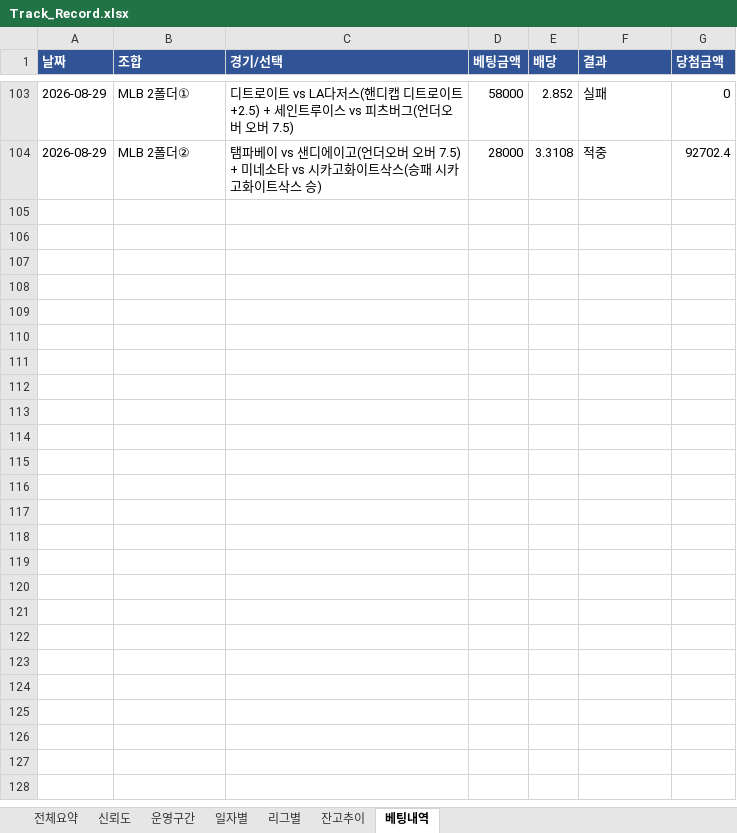
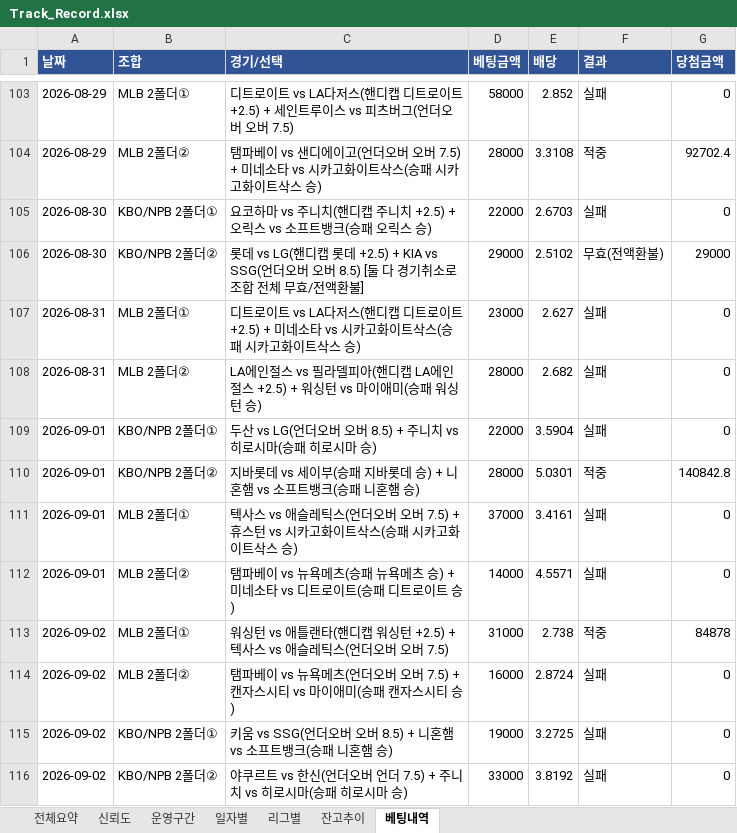
Before and after one commit to rushsis2203-commits/toto-analyzer-track-record, an Excel workbook: data/Track_Record.xlsx, sheet 베팅내역, drawn as a sheet; only a part is shown, gaps mark what is left out; values as stored, in another font and other column widths than the file's, no borders; the diff names each change by its address in the sheet, - before the commit and + after, or states it on an @@ line.

```diff
--- a/data/Track_Record.xlsx (sheet 베팅내역)
+++ b/data/Track_Record.xlsx (sheet 베팅내역)
+row 105: 2026-08-30 | KBO/NPB 2폴더① | 요코하마 vs 주니치(핸디캡 주니치 +2.5) + 오릭스 vs 소프트뱅크(승패 오릭스 승) | 22000 | 2.6703 | 실패 | 0
+row 106: 2026-08-30 | KBO/NPB 2폴더② | 롯데 vs LG(핸디캡 롯데 +2.5) + KIA vs SSG(언더오버 오버 8.5) [둘 다 경기취소로 조합 전체 무효/전액환불] | 29000 | 2.5102 | 무효(전액환불) | 29000
+row 107: 2026-08-31 | MLB 2폴더① | 디트로이트 vs LA다저스(핸디캡 디트로이트 +2.5) + 미네소타 vs 시카고화이트삭스(승패 시카고화이트삭스 승) | 23000 | 2.627 | 실패 | 0
+row 108: 2026-08-31 | MLB 2폴더② | LA에인절스 vs 필라델피아(핸디캡 LA에인절스 +2.5) + 워싱턴 vs 마이애미(승패 워싱턴 승) | 28000 | 2.682 | 실패 | 0
+row 109: 2026-09-01 | KBO/NPB 2폴더① | 두산 vs LG(언더오버 오버 8.5) + 주니치 vs 히로시마(승패 히로시마 승) | 22000 | 3.5904 | 실패 | 0
+row 110: 2026-09-01 | KBO/NPB 2폴더② | 지바롯데 vs 세이부(승패 지바롯데 승) + 니혼햄 vs 소프트뱅크(승패 니혼햄 승) | 28000 | 5.0301 | 적중 | 140842.8
+row 111: 2026-09-01 | MLB 2폴더① | 텍사스 vs 애슬레틱스(언더오버 오버 7.5) + 휴스턴 vs 시카고화이트삭스(승패 시카고화이트삭스 승) | 37000 | 3.4161 | 실패 | 0
+row 112: 2026-09-01 | MLB 2폴더② | 탬파베이 vs 뉴욕메츠(승패 뉴욕메츠 승) + 미네소타 vs 디트로이트(승패 디트로이트 승) | 14000 | 4.5571 | 실패 | 0
+row 113: 2026-09-02 | MLB 2폴더① | 워싱턴 vs 애틀랜타(핸디캡 워싱턴 +2.5) + 텍사스 vs 애슬레틱스(언더오버 오버 7.5) | 31000 | 2.738 | 적중 | 84878
+row 114: 2026-09-02 | MLB 2폴더② | 탬파베이 vs 뉴욕메츠(언더오버 오버 7.5) + 캔자스시티 vs 마이애미(승패 캔자스시티 승) | 16000 | 2.8724 | 실패 | 0
+row 115: 2026-09-02 | KBO/NPB 2폴더① | 키움 vs SSG(언더오버 오버 8.5) + 니혼햄 vs 소프트뱅크(승패 니혼햄 승) | 19000 | 3.2725 | 실패 | 0
+row 116: 2026-09-02 | KBO/NPB 2폴더② | 야쿠르트 vs 한신(언더오버 언더 7.5) + 주니치 vs 히로시마(승패 히로시마 승) | 33000 | 3.8192 | 실패 | 0
```
Also changed, not shown: sheet 일자별, sheet 잔고추이, sheet 리그별, sheet 전체요약, sheet 신뢰도, data/Pick_Calibration.xlsx.
